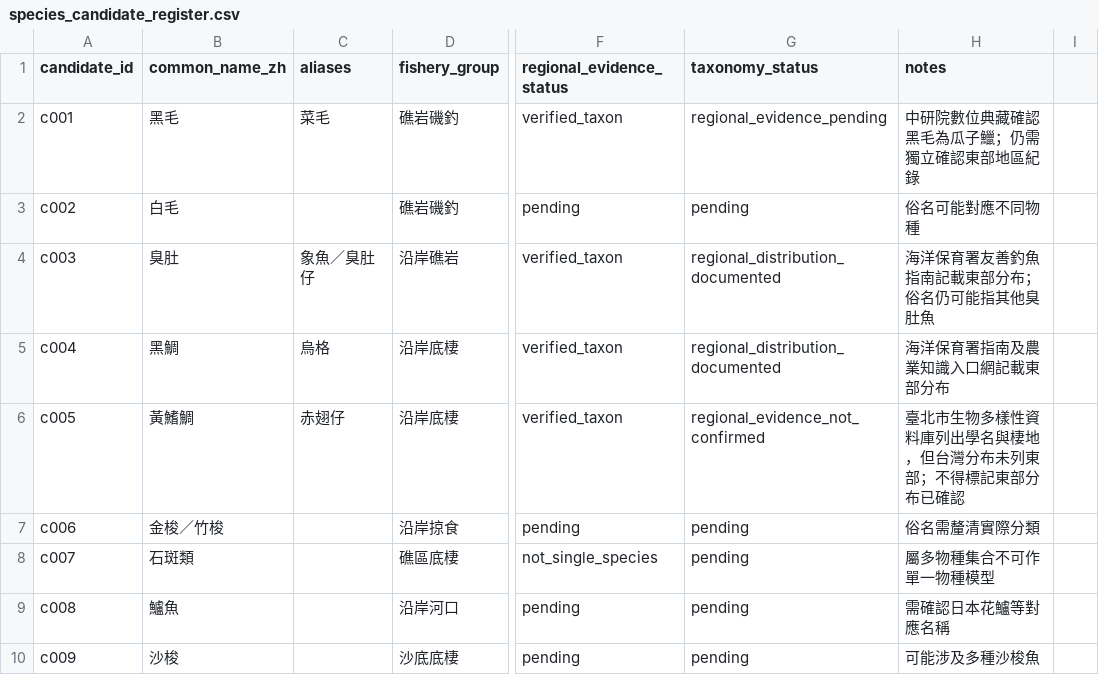
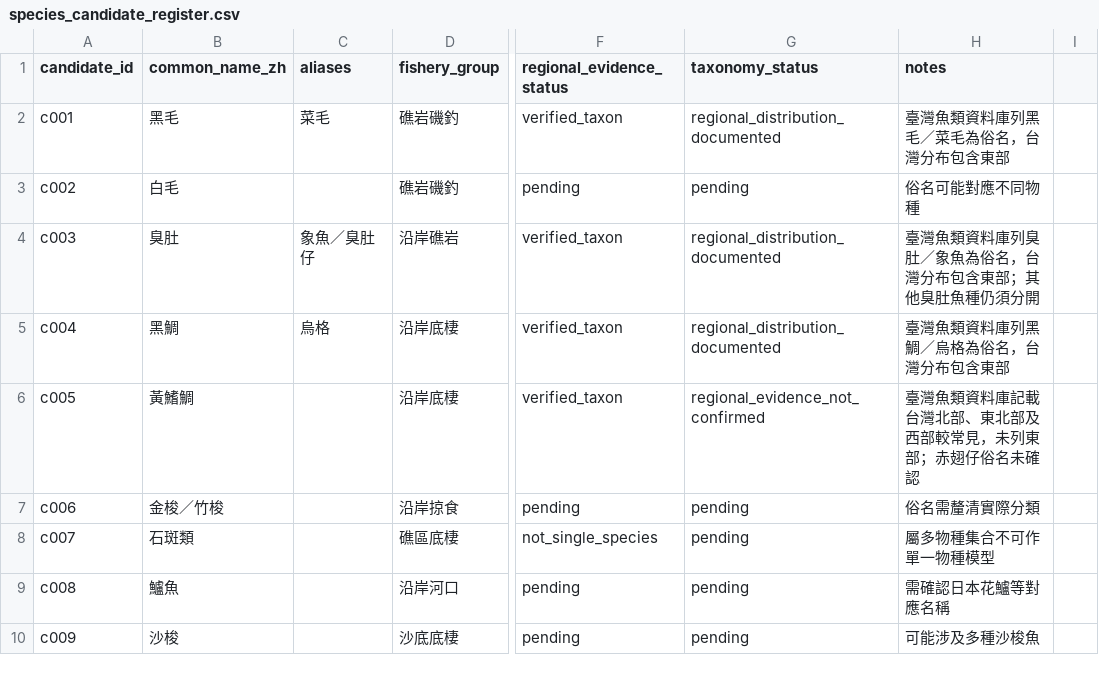
Before and after one commit to fb326549-lang/fishing-intelligence, a CSV file: P1/species/species_candidate_register.csv, drawn as a sheet; only a part is shown, gaps mark what is left out; the diff names each change by its address in the sheet, - before the commit and + after, or states it on an @@ line.

Commit message:
Refine four fish taxa and East Taiwan distribution status using Taiwan Fish Database

```diff
--- a/P1/species/species_candidate_register.csv
+++ b/P1/species/species_candidate_register.csv
-G2 (taxonomy_status): regional_evidence_pending
+G2 (taxonomy_status): regional_distribution_documented
-H2 (notes): 中研院數位典藏確認黑毛為瓜子鱲；仍需獨立確認東部地區紀錄
+H2 (notes): 臺灣魚類資料庫列黑毛／菜毛為俗名，台灣分布包含東部
-H4 (notes): 海洋保育署友善釣魚指南記載東部分布；俗名仍可能指其他臭肚魚
+H4 (notes): 臺灣魚類資料庫列臭肚／象魚為俗名，台灣分布包含東部；其他臭肚魚種仍須分開
-H5 (notes): 海洋保育署指南及農業知識入口網記載東部分布
+H5 (notes): 臺灣魚類資料庫列黑鯛／烏格為俗名，台灣分布包含東部
-C6 (aliases): 赤翅仔
+C6 (aliases): (empty)
-H6 (notes): 臺北市生物多樣性資料庫列出學名與棲地，但台灣分布未列東部；不得標記東部分布已確認
+H6 (notes): 臺灣魚類資料庫記載台灣北部、東北部及西部較常見，未列東部；赤翅仔俗名未確認
```
